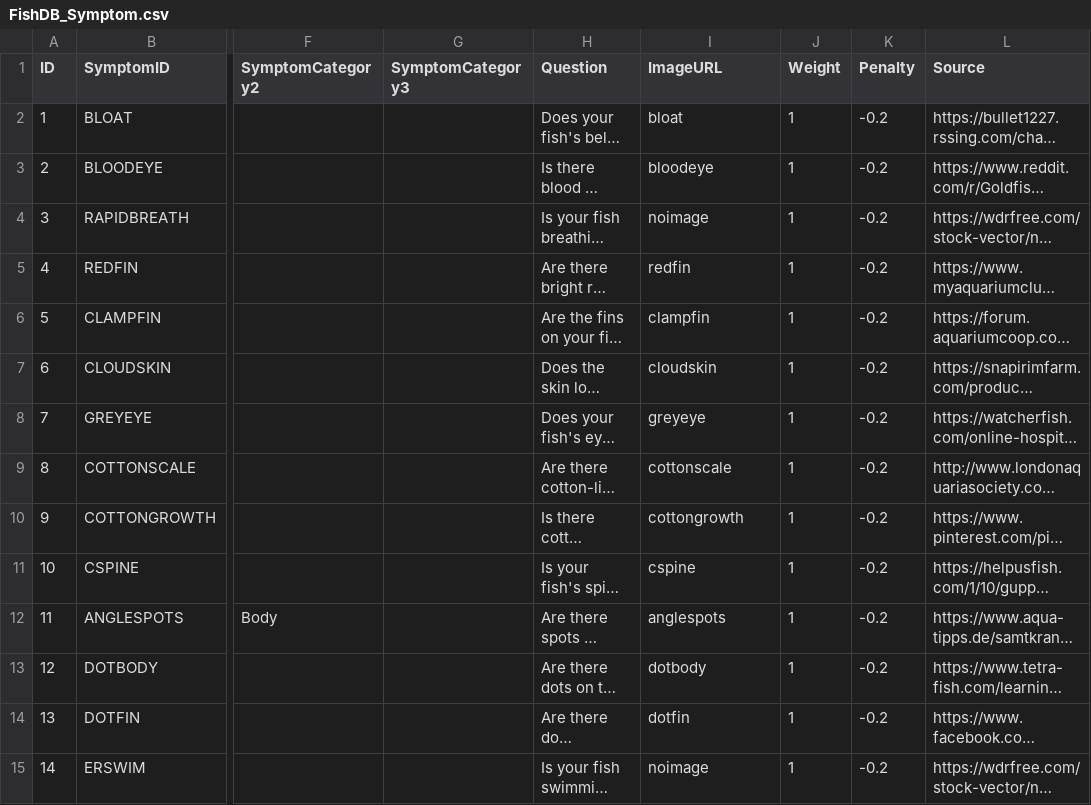
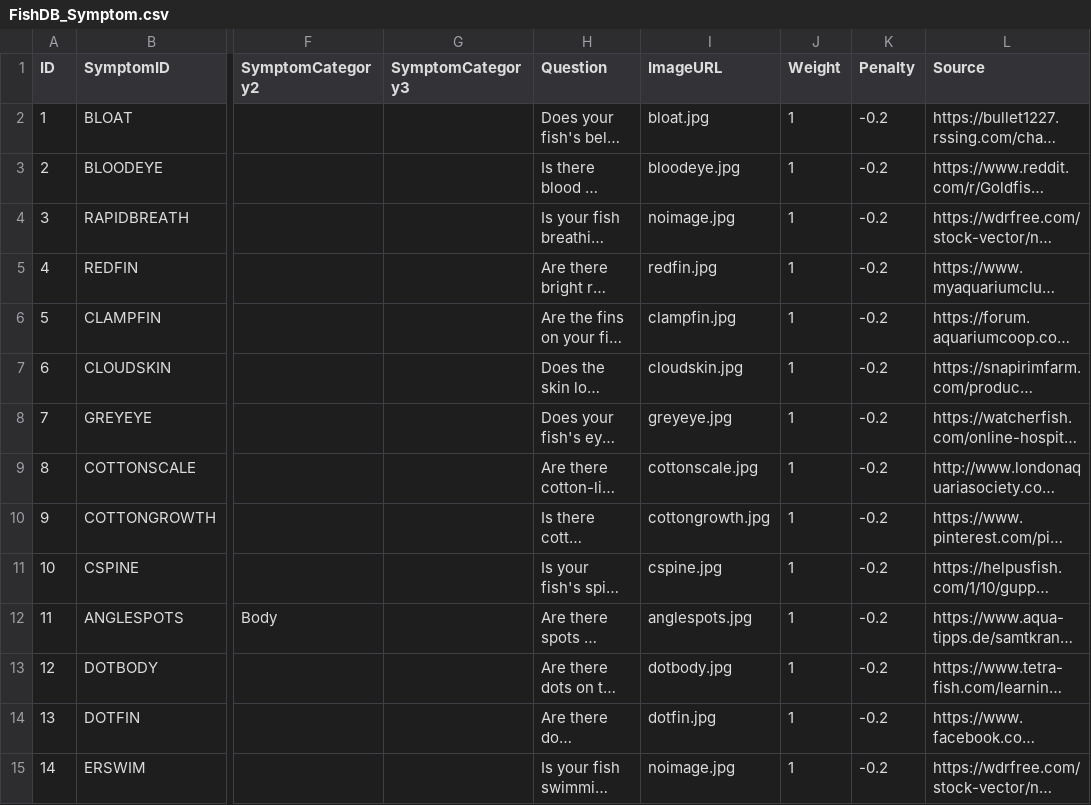
Before and after one commit to ISS-MTECH-IS-Project/MRRSProject, a CSV file: SystemCode/RawCSV/FishDB_Symptom.csv, drawn as a sheet; only a part is shown, gaps mark what is left out; long unchanged cells end in …; the diff covers the shown part only; the diff names each change by its address in the sheet, - before the commit and + after, or states it on an @@ line.

```diff
--- a/SystemCode/RawCSV/FishDB_Symptom.csv
+++ b/SystemCode/RawCSV/FishDB_Symptom.csv
-I2 (ImageURL): bloat
+I2 (ImageURL): bloat.jpg
-I3 (ImageURL): bloodeye
+I3 (ImageURL): bloodeye.jpg
-I4 (ImageURL): noimage
+I4 (ImageURL): noimage.jpg
-I5 (ImageURL): redfin
+I5 (ImageURL): redfin.jpg
-I6 (ImageURL): clampfin
+I6 (ImageURL): clampfin.jpg
-I7 (ImageURL): cloudskin
+I7 (ImageURL): cloudskin.jpg
-I8 (ImageURL): greyeye
+I8 (ImageURL): greyeye.jpg
-I9 (ImageURL): cottonscale
+I9 (ImageURL): cottonscale.jpg
-I10 (ImageURL): cottongrowth
+I10 (ImageURL): cottongrowth.jpg
-I11 (ImageURL): cspine
+I11 (ImageURL): cspine.jpg
-I12 (ImageURL): anglespots
+I12 (ImageURL): anglespots.jpg
-I13 (ImageURL): dotbody
+I13 (ImageURL): dotbody.jpg
-I14 (ImageURL): dotfin
+I14 (ImageURL): dotfin.jpg
-I15 (ImageURL): noimage
+I15 (ImageURL): noimage.jpg
```
Also changed, not shown: 64 edited cells elsewhere in this file, 6 other files.
